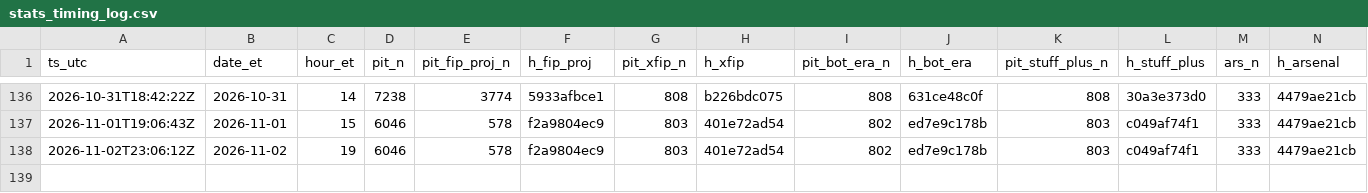
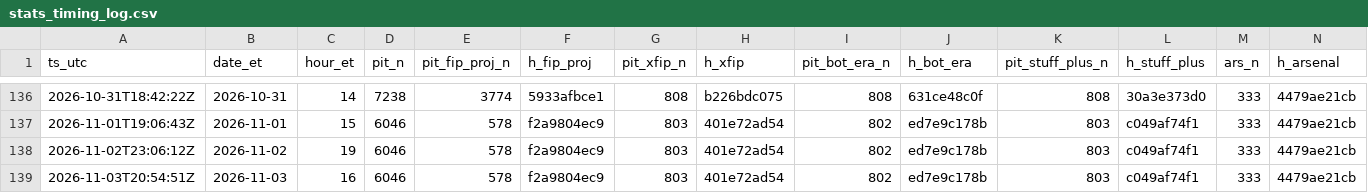
Before and after one commit to szerillo/mlb-tracker, a CSV file: data/stats_timing_log.csv, drawn as a sheet; only a part is shown, gaps mark what is left out; rows hold the shown columns only; the diff names each change by its address in the sheet, - before the commit and + after, or states it on an @@ line.

```diff
--- a/data/stats_timing_log.csv
+++ b/data/stats_timing_log.csv
+row 139: 2026-11-03T20:54:51Z | 2026-11-03 | 16 | 6046 | 578 | f2a9804ec9 | 803 | 401e72ad54 | 802 | ed7e9c178b | 803 | c049af74f1 | 333 | 4479ae21cb
```
Also changed, not shown: data/power_eye_2026.csv, 14 other files.
